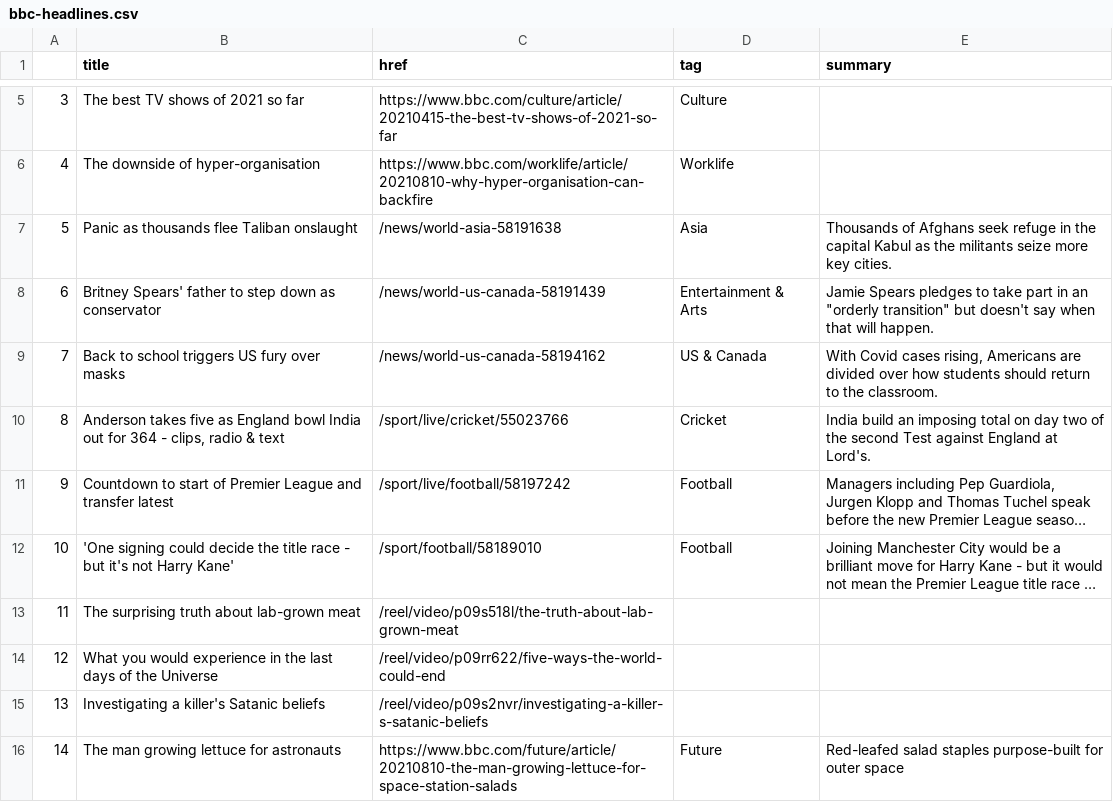
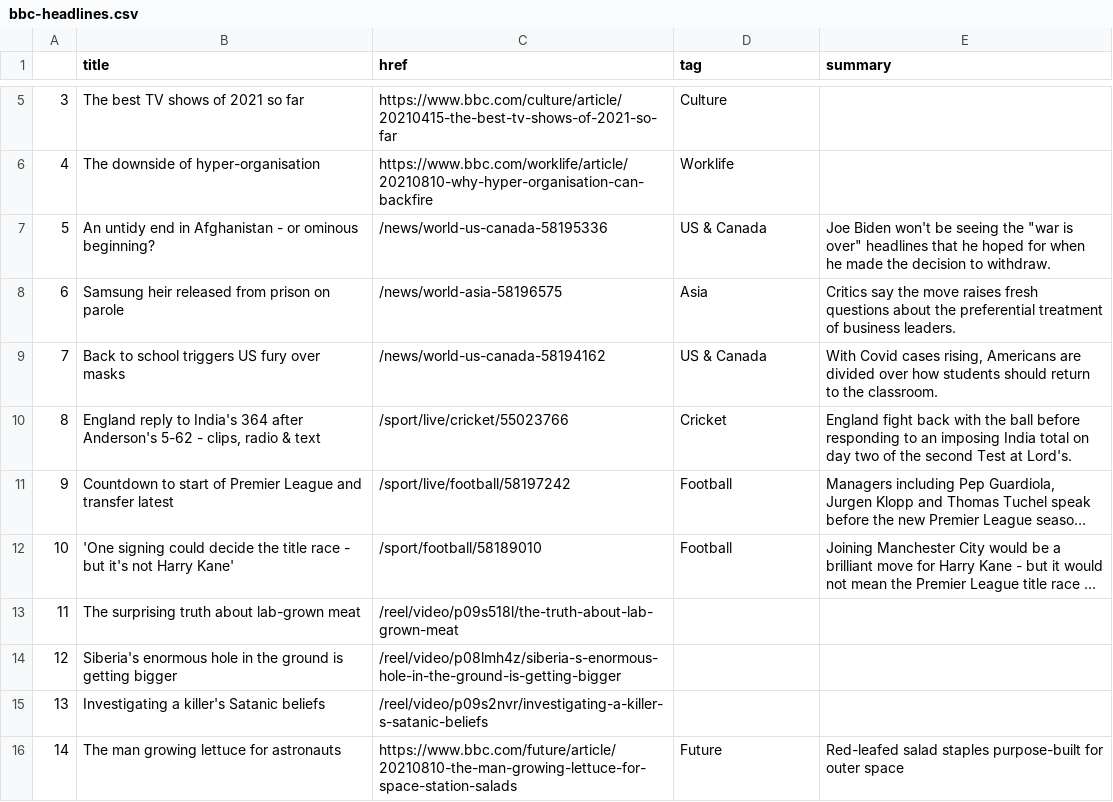
Before and after one commit to anth3lia/automatic-scraper, a CSV file: bbc-headlines.csv, drawn as a sheet; only a part is shown, gaps mark what is left out; long unchanged cells end in …; the diff names each change by its address in the sheet, - before the commit and + after, or states it on an @@ line.

```diff
--- a/bbc-headlines.csv
+++ b/bbc-headlines.csv
-B7 (title): Panic as thousands flee Taliban onslaught
+B7 (title): An untidy end in Afghanistan - or ominous beginning?
-C7 (href): /news/world-asia-58191638
+C7 (href): /news/world-us-canada-58195336
-D7 (tag): Asia
+D7 (tag): US & Canada
-E7 (summary): Thousands of Afghans seek refuge in the capital Kabul as the militants seize more key cities.
+E7 (summary): Joe Biden won't be seeing the "war is over" headlines that he hoped for when he made the decision to withdraw.
-B8 (title): Britney Spears' father to step down as conservator
+B8 (title): Samsung heir released from prison on parole
-C8 (href): /news/world-us-canada-58191439
+C8 (href): /news/world-asia-58196575
-D8 (tag): Entertainment & Arts
+D8 (tag): Asia
-E8 (summary): Jamie Spears pledges to take part in an "orderly transition" but doesn't say when that will happen.
+E8 (summary): Critics say the move raises fresh questions about the preferential treatment of business leaders.
-B10 (title): Anderson takes five as England bowl India out for 364 - clips,…
+B10 (title): England reply to India's 364 after Anderson's 5-62 - clips,…
-E10 (summary): India build an imposing total on day two of the second Test against England at Lord's.
+E10 (summary): England fight back with the ball before responding to an imposing India total on day two of the second Test at Lord's.
-B14 (title): What you would experience in the last days of the Universe
+B14 (title): Siberia's enormous hole in the ground is getting bigger
-C14 (href): /reel/video/p09rr622/five-ways-the-world-could-end
+C14 (href): /reel/video/p08lmh4z/siberia-s-enormous-hole-in-the-ground-is-getting-bigger
```
